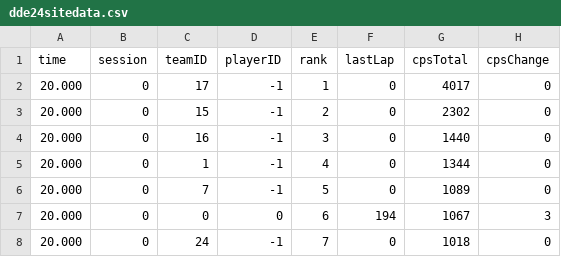
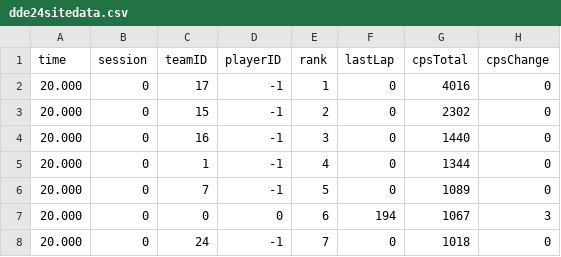
Before and after one commit to flobrm/flobrm.github.io, a CSV file: dde24stats/dde24sitedata.csv, drawn as a sheet; only a part is shown.

Commit message:
more data

```diff
--- a/dde24stats/dde24sitedata.csv
+++ b/dde24stats/dde24sitedata.csv
@@ -1,3 +1,3 @@
 time,session,teamID,playerID,rank,lastLap,cpsTotal,cpsChange
-20.000,0,17,-1,1,0,4017,0
+20.000,0,17,-1,1,0,4016,0
 20.000,0,15,-1,2,0,2302,0
```
